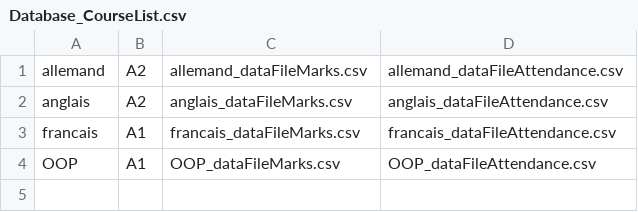
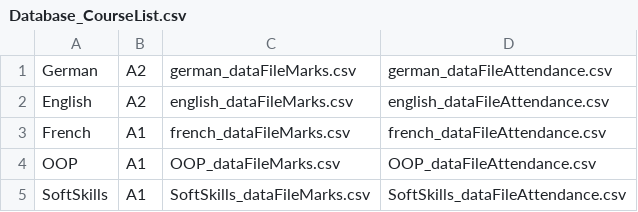
Before and after one commit to HugoC2510/OOP-Group16, a CSV file: Database_CourseList.csv, drawn as a sheet.

```diff
--- a/Database_CourseList.csv
+++ b/Database_CourseList.csv
@@ -1,4 +1,5 @@
-allemand;A2;allemand_dataFileMarks.csv;allemand_dataFileAttendance.csv
-anglais;A2;anglais_dataFileMarks.csv;anglais_dataFileAttendance.csv
-francais;A1;francais_dataFileMarks.csv;francais_dataFileAttendance.csv
+German;A2;german_dataFileMarks.csv;german_dataFileAttendance.csv
+English;A2;english_dataFileMarks.csv;english_dataFileAttendance.csv
+French;A1;french_dataFileMarks.csv;french_dataFileAttendance.csv
 OOP;A1;OOP_dataFileMarks.csv;OOP_dataFileAttendance.csv
+SoftSkills;A1;SoftSkills_dataFileMarks.csv;SoftSkills_dataFileAttendance.csv
```
Also changed, not shown: DataFileLogIn1.csv, 23 other files.
